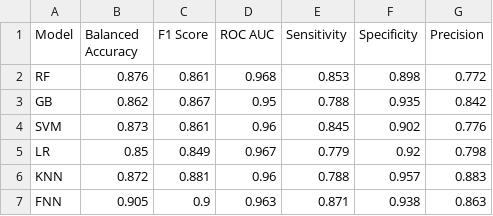
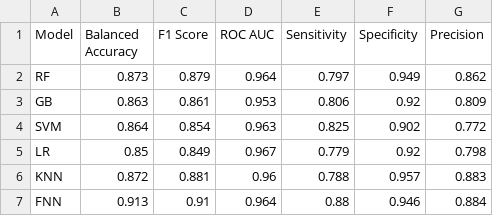
Before and after one commit to OnahPmi/Thyroid-Cancer-Recurrence-Prediction-Project, a CSV file: results/10-fold CV performance using PCA.csv, drawn as a sheet.

```diff
--- a/results/10-fold CV performance using PCA.csv
+++ b/results/10-fold CV performance using PCA.csv
@@ -1,7 +1,7 @@
 Model,Balanced Accuracy,F1 Score,ROC AUC,Sensitivity,Specificity,Precision
-RF,0.876,0.861,0.968,0.853,0.898,0.772
-GB,0.862,0.867,0.95,0.788,0.935,0.842
-SVM,0.873,0.861,0.96,0.845,0.902,0.776
+RF,0.873,0.879,0.964,0.797,0.949,0.862
+GB,0.863,0.861,0.953,0.806,0.92,0.809
+SVM,0.864,0.854,0.963,0.825,0.902,0.772
 LR,0.85,0.849,0.967,0.779,0.92,0.798
 KNN,0.872,0.881,0.96,0.788,0.957,0.883
-FNN,0.905,0.9,0.963,0.871,0.938,0.863
+FNN,0.913,0.91,0.964,0.88,0.946,0.884
```
Also changed, not shown: results/10-fold CV models performance using tSVD.csv, results/test set models performance using PCA.csv, 3 other files.
